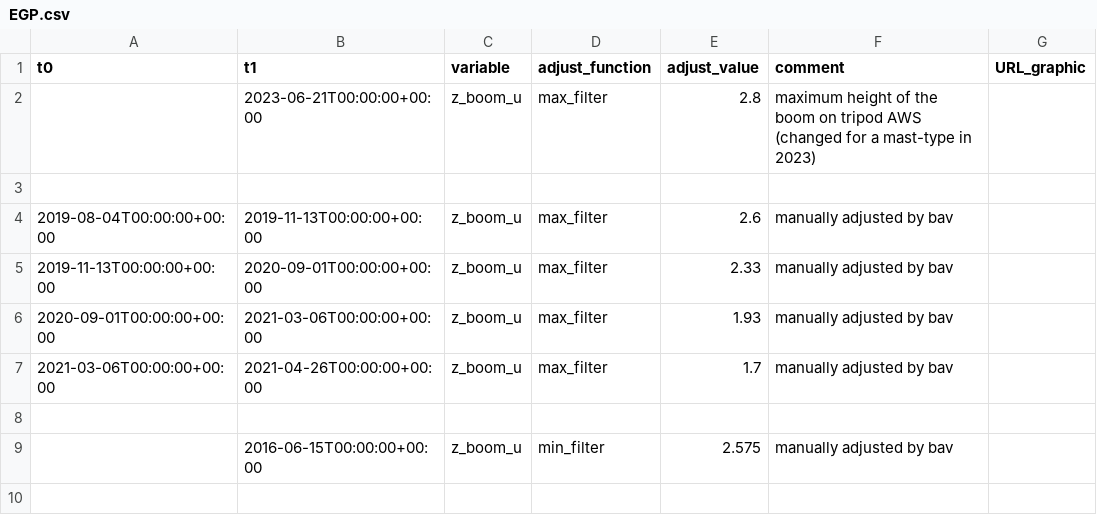
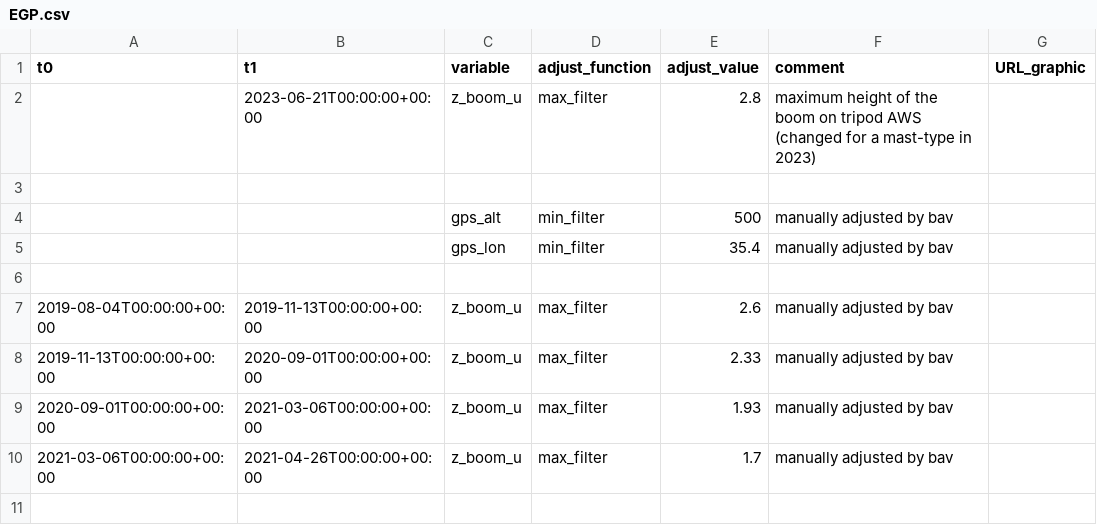
Before and after one commit to GEUS-Glaciology-and-Climate/PROMICE-AWS-data-issues, a CSV file: adjustments/EGP.csv, drawn as a sheet; only a part is shown; the shorter side is filled out with more unchanged rows.

Commit message:
filters on gps data at EGP

```diff
--- a/adjustments/EGP.csv
+++ b/adjustments/EGP.csv
@@ -3,2 +3,5 @@ t0,t1,variable,adjust_function,adjust_value,comment,URL_graphic
 
+,,gps_alt,min_filter,500,manually adjusted by bav,
+,,gps_lon,min_filter,35.4,manually adjusted by bav,
+
 2019-08-04T00:00:00+00:00,2019-11-13T00:00:00+00:00,z_boom_u,max_filter,2.6,manually adjusted by bav,
```
